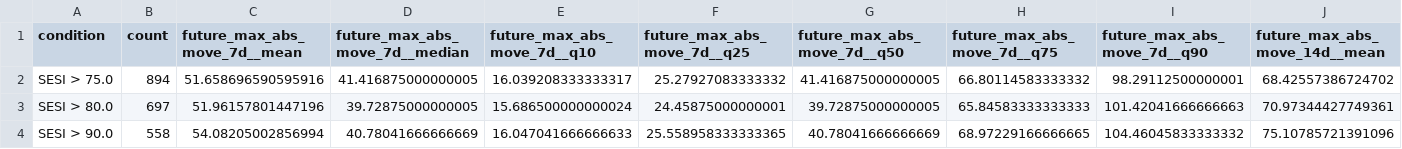
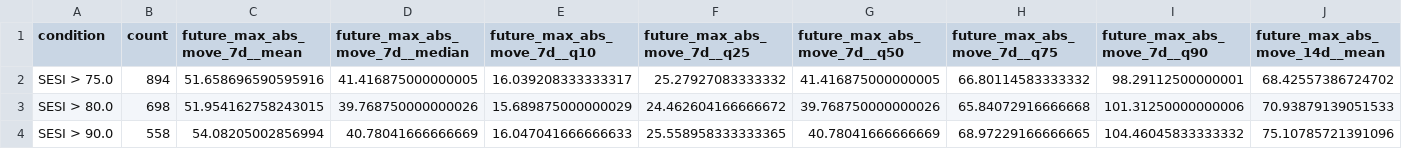
Before and after one commit to getparagua/paragua-sesi, a CSV file: assets/validation/table_when_SESI_gt_thresholds.csv, drawn as a sheet; only a part is shown; the diff covers the shown part only; the diff names each change by its address in the sheet, - before the commit and + after, or states it on an @@ line.

```diff
--- a/assets/validation/table_when_SESI_gt_thresholds.csv
+++ b/assets/validation/table_when_SESI_gt_thresholds.csv
-B3 (count): 697
+B3 (count): 698
-C3 (future_max_abs_move_7d__mean): 51.96157801447196
+C3 (future_max_abs_move_7d__mean): 51.954162758243015
-D3 (future_max_abs_move_7d__median): 39.72875000000005
+D3 (future_max_abs_move_7d__median): 39.768750000000026
-E3 (future_max_abs_move_7d__q10): 15.686500000000024
+E3 (future_max_abs_move_7d__q10): 15.689875000000029
-F3 (future_max_abs_move_7d__q25): 24.45875000000001
+F3 (future_max_abs_move_7d__q25): 24.462604166666672
-G3 (future_max_abs_move_7d__q50): 39.72875000000005
+G3 (future_max_abs_move_7d__q50): 39.768750000000026
-H3 (future_max_abs_move_7d__q75): 65.84583333333333
+H3 (future_max_abs_move_7d__q75): 65.84072916666668
-I3 (future_max_abs_move_7d__q90): 101.42041666666663
+I3 (future_max_abs_move_7d__q90): 101.31250000000006
-J3 (future_max_abs_move_14d__mean): 70.97344427749361
+J3 (future_max_abs_move_14d__mean): 70.93879139051533
```
Also changed, not shown: 29 edited cells elsewhere in this file, assets/validation/lead_lag_corr_SESI_vs_vol7d.csv, assets/validation/quadrants_summary.csv, 7 other files.
